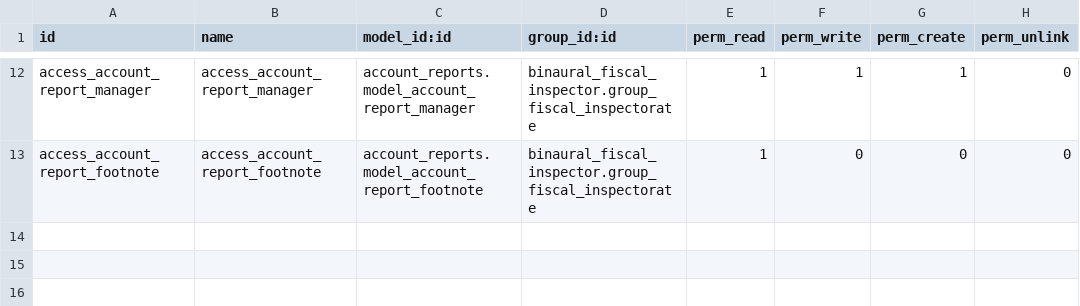
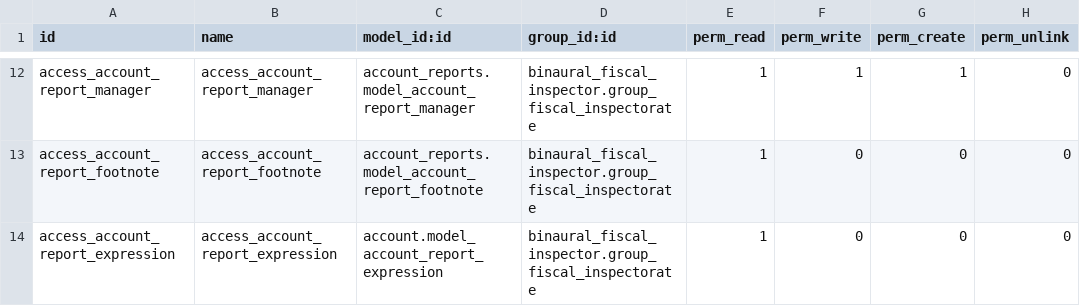
Before and after one commit to binaural-dev/odoo-venezuela, a CSV file: integra/binaural_fiscal_inspector/security/ir.model.access.csv, drawn as a sheet; only a part is shown, gaps mark what is left out; the diff names each change by its address in the sheet, - before the commit and + after, or states it on an @@ line.

Commit message:
FEAT-#11323-Binaural_Fiscal_Inspector
- Se agrego el menu_item de Vencido por Cobrar en el grupo de Inspeccion
Fiscal

- Se agrego el acceso al modelo account_report_expression al grupo para
acceder a la vista

```diff
--- a/integra/binaural_fiscal_inspector/security/ir.model.access.csv
+++ b/integra/binaural_fiscal_inspector/security/ir.model.access.csv
+row 14: access_account_report_expression | access_account_report_expression | account.model_account_report_expression | binaural_fiscal_inspector.group_fiscal_inspectorate | 1 | 0 | 0 | 0
```
Also changed, not shown: 3 other files.
